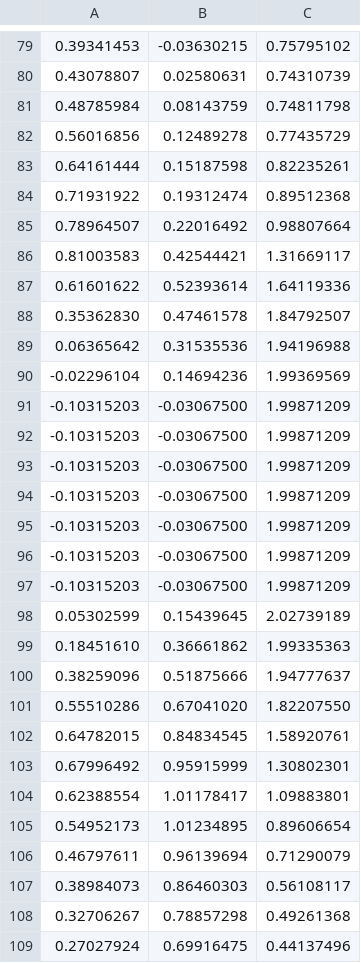
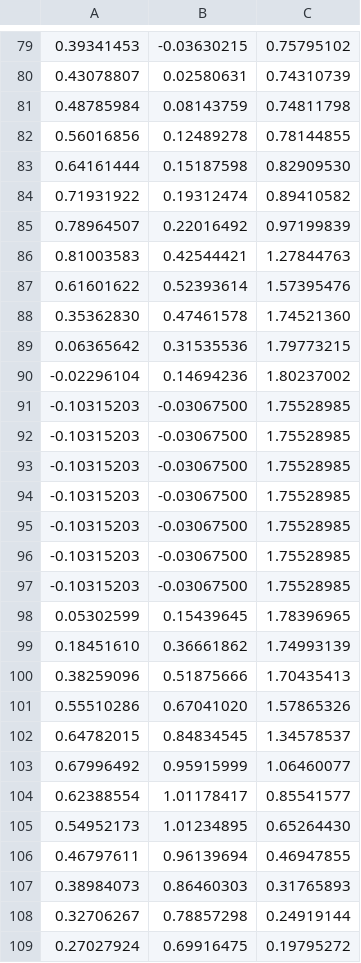
Before and after one commit to a-server-dev/motionRP, a CSV file: src/main/resources/bettermodel/death_sword-knife.csv, drawn as a sheet; only a part is shown, gaps mark what is left out; the diff covers the shown part only.

```diff
--- a/src/main/resources/bettermodel/death_sword-knife.csv
+++ b/src/main/resources/bettermodel/death_sword-knife.csv
@@ -81,29 +81,29 @@
 0.48785984,0.08143759,0.74811798
-0.56016856,0.12489278,0.77435729
-0.64161444,0.15187598,0.82235261
-0.71931922,0.19312474,0.89512368
-0.78964507,0.22016492,0.98807664
-0.81003583,0.42544421,1.31669117
-0.61601622,0.52393614,1.64119336
-0.35362830,0.47461578,1.84792507
-0.06365642,0.31535536,1.94196988
--0.02296104,0.14694236,1.99369569
--0.10315203,-0.03067500,1.99871209
--0.10315203,-0.03067500,1.99871209
--0.10315203,-0.03067500,1.99871209
--0.10315203,-0.03067500,1.99871209
--0.10315203,-0.03067500,1.99871209
--0.10315203,-0.03067500,1.99871209
--0.10315203,-0.03067500,1.99871209
-0.05302599,0.15439645,2.02739189
-0.18451610,0.36661862,1.99335363
-0.38259096,0.51875666,1.94777637
-0.55510286,0.67041020,1.82207550
-0.64782015,0.84834545,1.58920761
-0.67996492,0.95915999,1.30802301
-0.62388554,1.01178417,1.09883801
-0.54952173,1.01234895,0.89606654
-0.46797611,0.96139694,0.71290079
-0.38984073,0.86460303,0.56108117
-0.32706267,0.78857298,0.49261368
-0.27027924,0.69916475,0.44137496
+0.56016856,0.12489278,0.78144855
+0.64161444,0.15187598,0.82909530
+0.71931922,0.19312474,0.89410582
+0.78964507,0.22016492,0.97199839
+0.81003583,0.42544421,1.27844763
+0.61601622,0.52393614,1.57395476
+0.35362830,0.47461578,1.74521360
+0.06365642,0.31535536,1.79773215
+-0.02296104,0.14694236,1.80237002
+-0.10315203,-0.03067500,1.75528985
+-0.10315203,-0.03067500,1.75528985
+-0.10315203,-0.03067500,1.75528985
+-0.10315203,-0.03067500,1.75528985
+-0.10315203,-0.03067500,1.75528985
+-0.10315203,-0.03067500,1.75528985
+-0.10315203,-0.03067500,1.75528985
+0.05302599,0.15439645,1.78396965
+0.18451610,0.36661862,1.74993139
+0.38259096,0.51875666,1.70435413
+0.55510286,0.67041020,1.57865326
+0.64782015,0.84834545,1.34578537
+0.67996492,0.95915999,1.06460077
+0.62388554,1.01178417,0.85541577
+0.54952173,1.01234895,0.65264430
+0.46797611,0.96139694,0.46947855
+0.38984073,0.86460303,0.31765893
+0.32706267,0.78857298,0.24919144
+0.27027924,0.69916475,0.19795272
```
Also changed, not shown: 20 edited cells elsewhere in this file, src/main/resources/bettermodel/death_sword-right.csv, src/main/resources/bettermodel/death_sword-support.csv, 18 other files.
